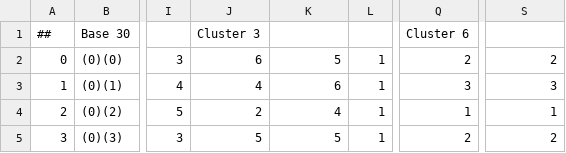
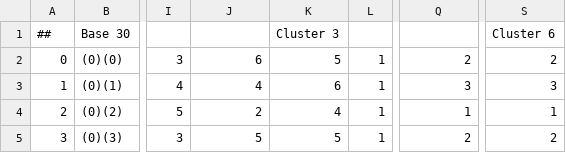
Before and after one commit to Vaskivskyi/publications, a TSV file: habr/ru/500962/PDF417-vocab(x-seq).tsv, drawn as a sheet; only a part is shown, gaps mark what is left out; the diff names each change by its address in the sheet, - before the commit and + after, or states it on an @@ line.

Commit message:
Update PDF417-vocab(x-seq).tsv

```diff
--- a/habr/ru/500962/PDF417-vocab(x-seq).tsv
+++ b/habr/ru/500962/PDF417-vocab(x-seq).tsv
-J1: Cluster 3
+J1: (empty)
-K1: (empty)
+K1: Cluster 3
-Q1: Cluster 6
+Q1: (empty)
-S1: (empty)
+S1: Cluster 6
```
